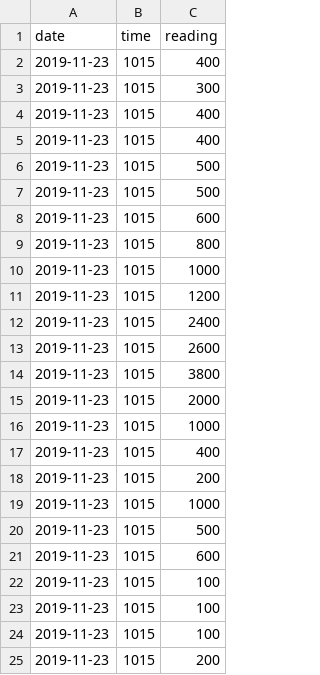
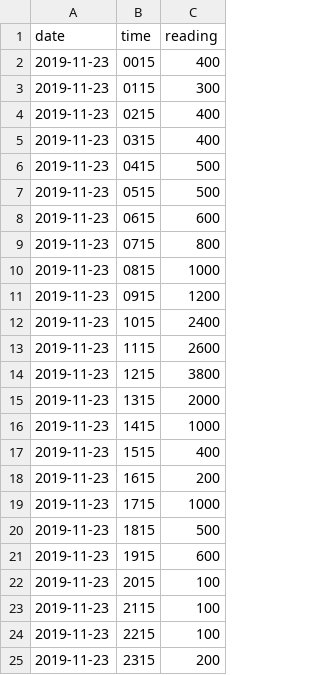
Before and after one commit to rishabhm/rishabhm.github.io, a CSV file: view/data.csv, drawn as a sheet.

Commit message:
Update data.csv

```diff
--- a/view/data.csv
+++ b/view/data.csv
@@ -1,25 +1,25 @@
 date,time,reading
-2019-11-23,1015,400
-2019-11-23,1015,300
-2019-11-23,1015,400
-2019-11-23,1015,400
-2019-11-23,1015,500
-2019-11-23,1015,500
-2019-11-23,1015,600
-2019-11-23,1015,800
-2019-11-23,1015,1000
-2019-11-23,1015,1200
+2019-11-23,0015,400
+2019-11-23,0115,300
+2019-11-23,0215,400
+2019-11-23,0315,400
+2019-11-23,0415,500
+2019-11-23,0515,500
+2019-11-23,0615,600
+2019-11-23,0715,800
+2019-11-23,0815,1000
+2019-11-23,0915,1200
 2019-11-23,1015,2400
-2019-11-23,1015,2600
-2019-11-23,1015,3800
-2019-11-23,1015,2000
-2019-11-23,1015,1000
-2019-11-23,1015,400
-2019-11-23,1015,200
-2019-11-23,1015,1000
-2019-11-23,1015,500
-2019-11-23,1015,600
-2019-11-23,1015,100
-2019-11-23,1015,100
-2019-11-23,1015,100
-2019-11-23,1015,200
+2019-11-23,1115,2600
+2019-11-23,1215,3800
+2019-11-23,1315,2000
+2019-11-23,1415,1000
+2019-11-23,1515,400
+2019-11-23,1615,200
+2019-11-23,1715,1000
+2019-11-23,1815,500
+2019-11-23,1915,600
+2019-11-23,2015,100
+2019-11-23,2115,100
+2019-11-23,2215,100
+2019-11-23,2315,200
```
